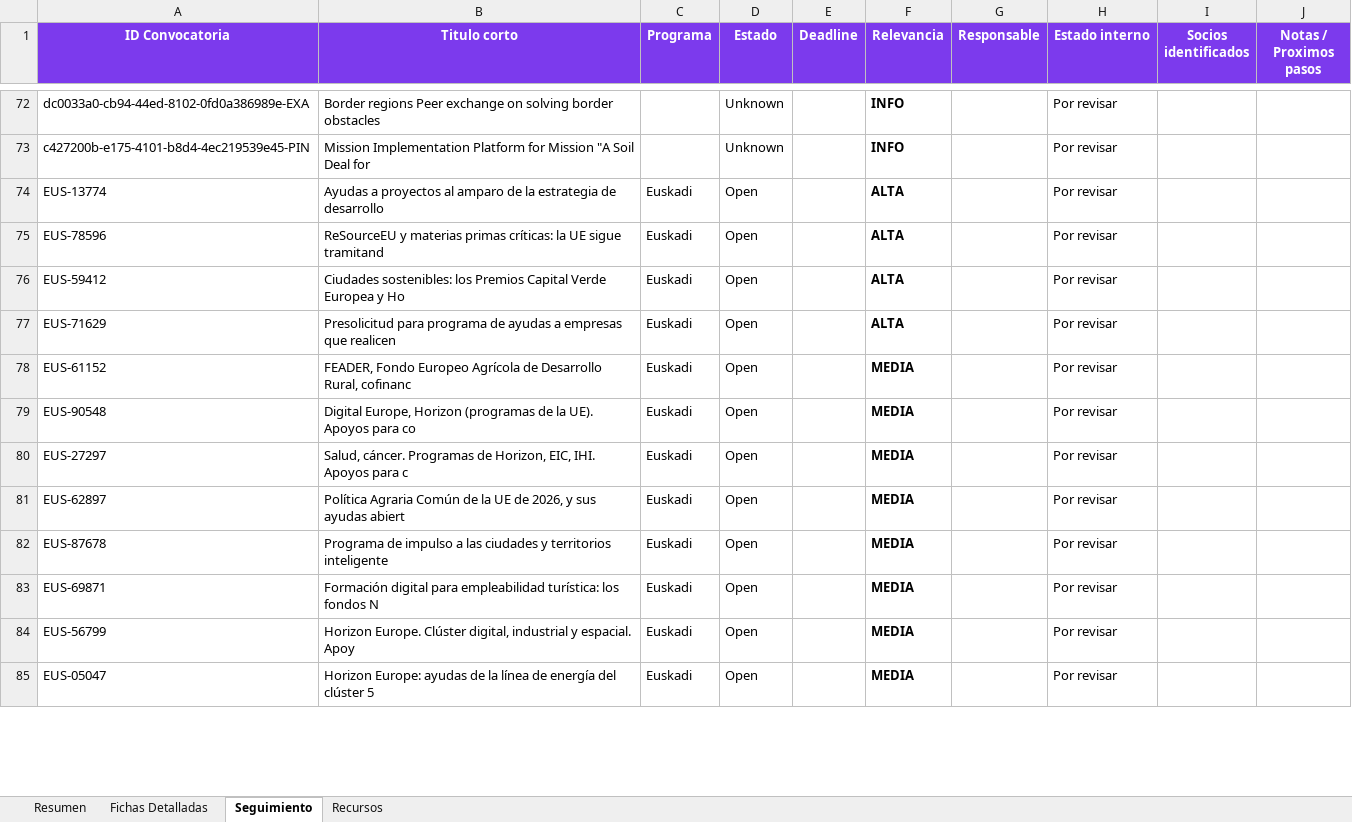
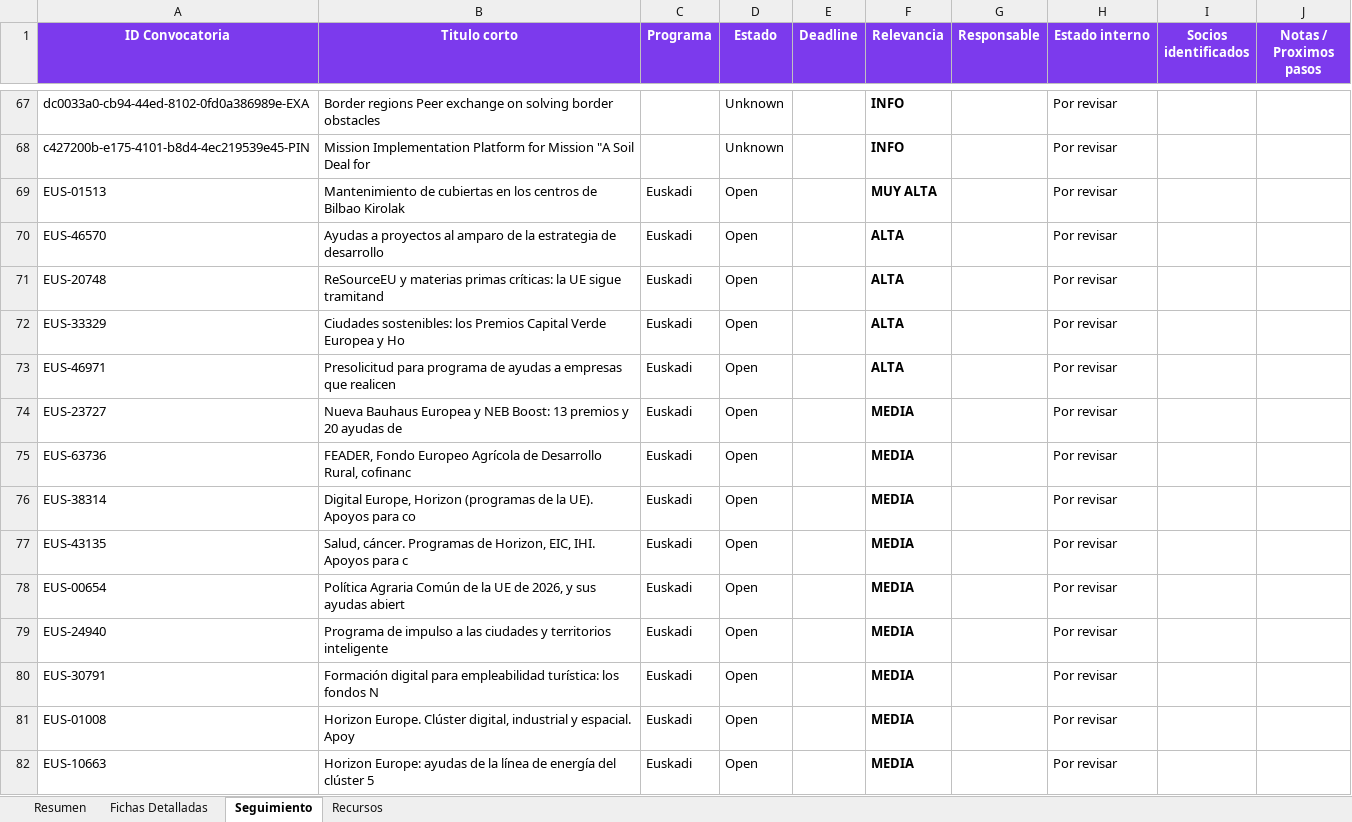
Before and after one commit to haguirre-lab/eu-funding-radar, an Excel workbook: docs/resultados_convocatorias.xlsx, sheet Seguimiento, drawn as a sheet; only a part is shown, gaps mark what is left out; values as stored, in another font and other column widths than the file's, no borders; addresses are those after the commit; the diff covers the shown part only; the diff names each change by its address in the sheet, - before the commit and + after, or states it on an @@ line.

```diff
--- a/docs/resultados_convocatorias.xlsx (sheet Seguimiento)
+++ b/docs/resultados_convocatorias.xlsx (sheet Seguimiento)
+row 69: EUS-01513 | Mantenimiento de cubiertas en los centros de Bilbao Kirolak | Euskadi | Open |  | MUY ALTA |  | Por revisar
-A70 (ID Convocatoria): EUS-13774
+A70 (ID Convocatoria): EUS-46570
-A71 (ID Convocatoria): EUS-78596
+A71 (ID Convocatoria): EUS-20748
-A72 (ID Convocatoria): EUS-59412
+A72 (ID Convocatoria): EUS-33329
-A73 (ID Convocatoria): EUS-71629
+A73 (ID Convocatoria): EUS-46971
+row 74: EUS-23727 | Nueva Bauhaus Europea y NEB Boost: 13 premios y 20 ayudas de | Euskadi | Open |  | MEDIA |  | Por revisar
-A75 (ID Convocatoria): EUS-61152
+A75 (ID Convocatoria): EUS-63736
-A76 (ID Convocatoria): EUS-90548
+A76 (ID Convocatoria): EUS-38314
-A77 (ID Convocatoria): EUS-27297
+A77 (ID Convocatoria): EUS-43135
-A78 (ID Convocatoria): EUS-62897
+A78 (ID Convocatoria): EUS-00654
-A79 (ID Convocatoria): EUS-87678
+A79 (ID Convocatoria): EUS-24940
-A80 (ID Convocatoria): EUS-69871
+A80 (ID Convocatoria): EUS-30791
-A81 (ID Convocatoria): EUS-56799
+A81 (ID Convocatoria): EUS-01008
-A82 (ID Convocatoria): EUS-05047
+A82 (ID Convocatoria): EUS-10663
```
Also changed, not shown: 1 added row, 13 removed rows, 2 moved rows and 13 edited cells elsewhere in this sheet, sheet Fichas Detalladas, sheet Resumen, 3 other files.
